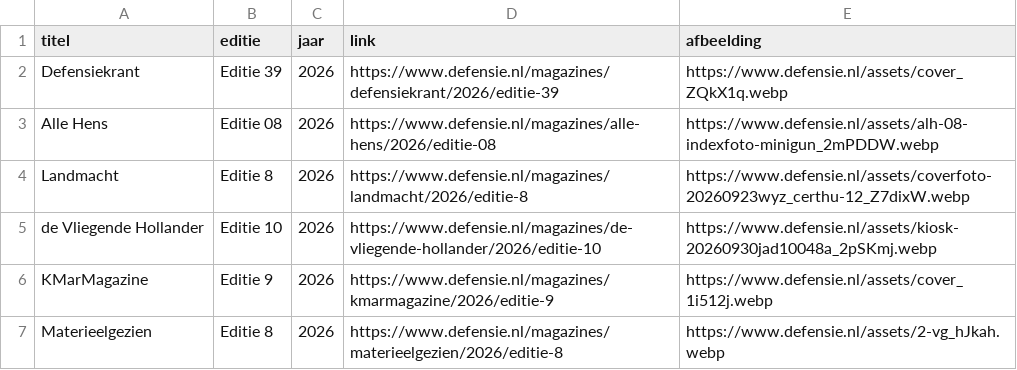
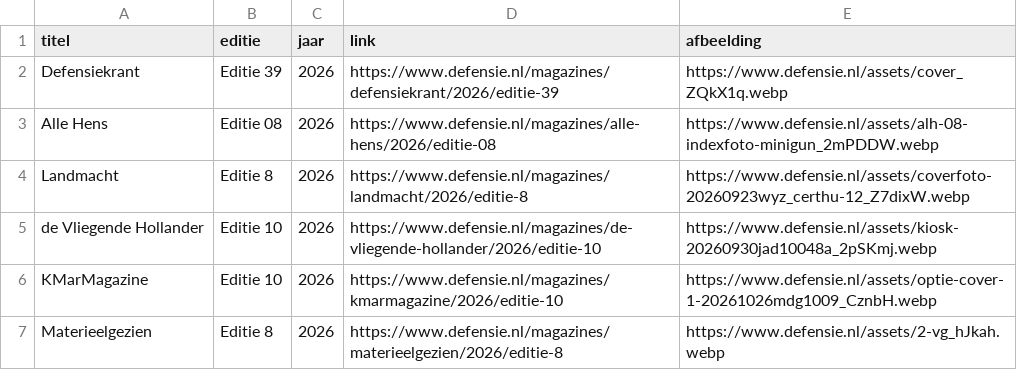
Before and after one commit to kveo18772026/yt-defensie-fetcher, a CSV file: data/defensie_magazines.csv, drawn as a sheet.

```diff
--- a/data/defensie_magazines.csv
+++ b/data/defensie_magazines.csv
@@ -5,3 +5,3 @@ Landmacht,Editie 8,2026,https://www.defensie.nl/magazines/landmacht/2026/editie-
 de Vliegende Hollander,Editie 10,2026,https://www.defensie.nl/magazines/de-vliegende-hollander/2026/editie-10,https://www.defensie.nl/assets/kiosk-20260930jad10048a_2pSKmj.webp
-KMarMagazine,Editie 9,2026,https://www.defensie.nl/magazines/kmarmagazine/2026/editie-9,https://www.defensie.nl/assets/cover_1i512j.webp
+KMarMagazine,Editie 10,2026,https://www.defensie.nl/magazines/kmarmagazine/2026/editie-10,https://www.defensie.nl/assets/optie-cover-1-20261026mdg1009_CznbH.webp
 Materieelgezien,Editie 8,2026,https://www.defensie.nl/magazines/materieelgezien/2026/editie-8,https://www.defensie.nl/assets/2-vg_hJkah.webp
```
Also changed, not shown: 1 other file.
